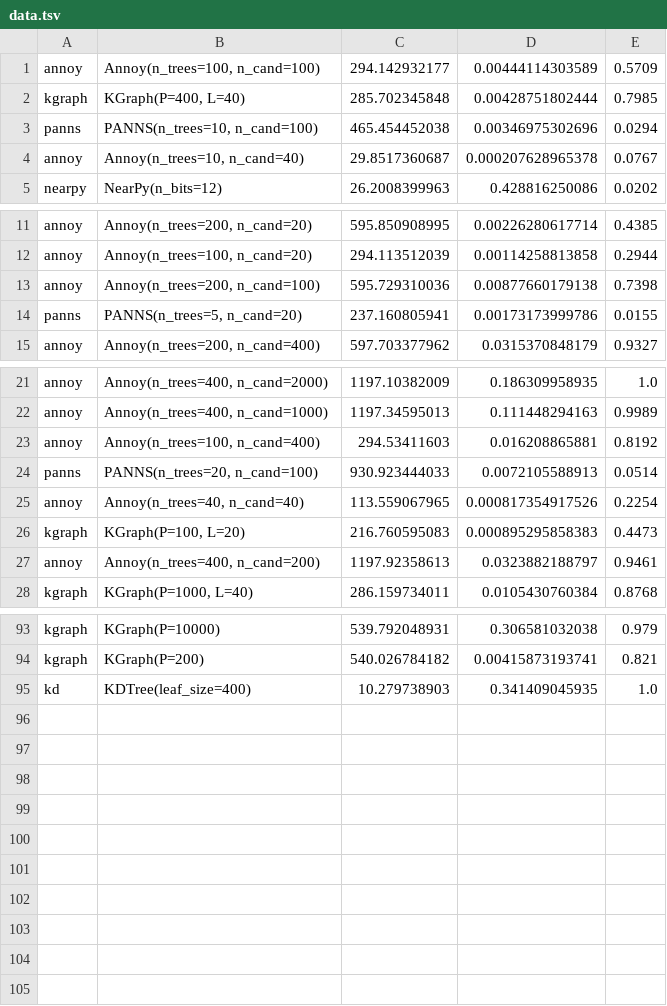
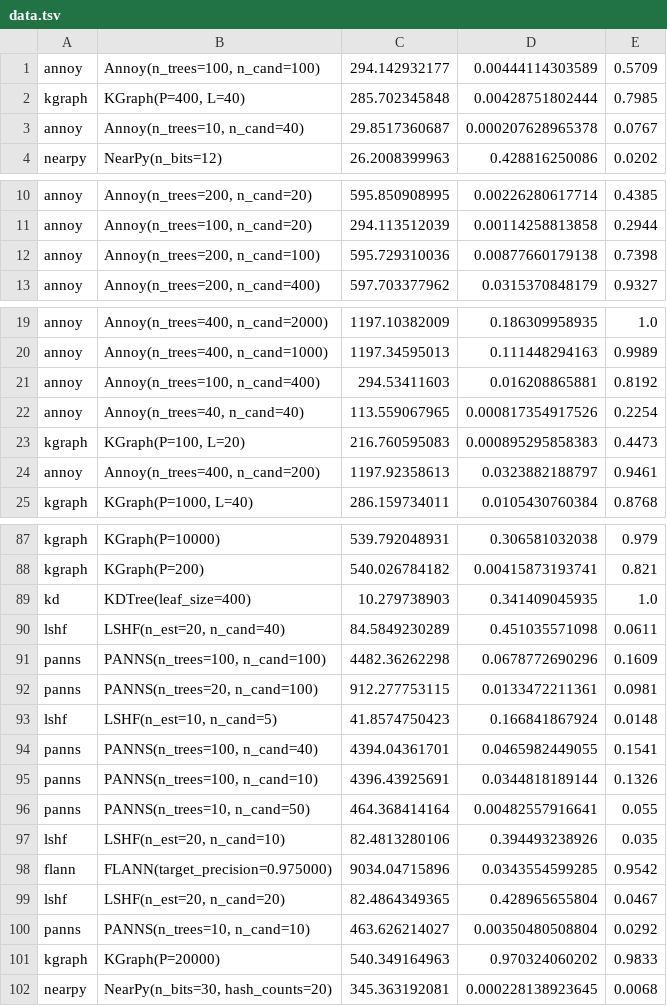
Before and after one commit to erikbern/ann-benchmarks, a TSV file: data.tsv, drawn as a sheet; only a part is shown, gaps mark what is left out; the diff covers the shown part only.

Commit message:
more data

```diff
--- a/data.tsv
+++ b/data.tsv
@@ -2,3 +2,2 @@ annoy	Annoy(n_trees=100, n_cand=100)	294.142932177	0.00444114303589	0.5709
 kgraph	KGraph(P=400, L=40)	285.702345848	0.00428751802444	0.7985
-panns	PANNS(n_trees=10, n_cand=100)	465.454452038	0.00346975302696	0.0294
 annoy	Annoy(n_trees=10, n_cand=40)	29.8517360687	0.000207628965378	0.0767
@@ -13,3 +12,2 @@ annoy	Annoy(n_trees=100, n_cand=20)	294.113512039	0.00114258813858	0.2944
 annoy	Annoy(n_trees=200, n_cand=100)	595.729310036	0.00877660179138	0.7398
-panns	PANNS(n_trees=5, n_cand=20)	237.160805941	0.00173173999786	0.0155
 annoy	Annoy(n_trees=200, n_cand=400)	597.703377962	0.0315370848179	0.9327
@@ -23,3 +21,2 @@ annoy	Annoy(n_trees=400, n_cand=1000)	1197.34595013	0.111448294163	0.9989
 annoy	Annoy(n_trees=100, n_cand=400)	294.53411603	0.016208865881	0.8192
-panns	PANNS(n_trees=20, n_cand=100)	930.923444033	0.0072105588913	0.0514
 annoy	Annoy(n_trees=40, n_cand=40)	113.559067965	0.000817354917526	0.2254
@@ -95 +89,14 @@ kgraph	KGraph(P=200)	540.026784182	0.00415873193741	0.821
 kd	KDTree(leaf_size=400)	10.279738903	0.341409045935	1.0
+lshf	LSHF(n_est=20, n_cand=40)	84.5849230289	0.451035571098	0.0611
+panns	PANNS(n_trees=100, n_cand=100)	4482.36262298	0.0678772690296	0.1609
+panns	PANNS(n_trees=20, n_cand=100)	912.277753115	0.0133472211361	0.0981
+lshf	LSHF(n_est=10, n_cand=5)	41.8574750423	0.166841867924	0.0148
+panns	PANNS(n_trees=100, n_cand=40)	4394.04361701	0.0465982449055	0.1541
+panns	PANNS(n_trees=100, n_cand=10)	4396.43925691	0.0344818189144	0.1326
+panns	PANNS(n_trees=10, n_cand=50)	464.368414164	0.00482557916641	0.055
+lshf	LSHF(n_est=20, n_cand=10)	82.4813280106	0.394493238926	0.035
+flann	FLANN(target_precision=0.975000)	9034.04715896	0.0343554599285	0.9542
+lshf	LSHF(n_est=20, n_cand=20)	82.4864349365	0.428965655804	0.0467
+panns	PANNS(n_trees=10, n_cand=10)	463.626214027	0.00350480508804	0.0292
+kgraph	KGraph(P=20000)	540.349164963	0.970324060202	0.9833
+nearpy	NearPy(n_bits=30, hash_counts=20)	345.363192081	0.000228138923645	0.0068
```
Also changed, not shown: 3 removed rows elsewhere in this file, 1 other file.
